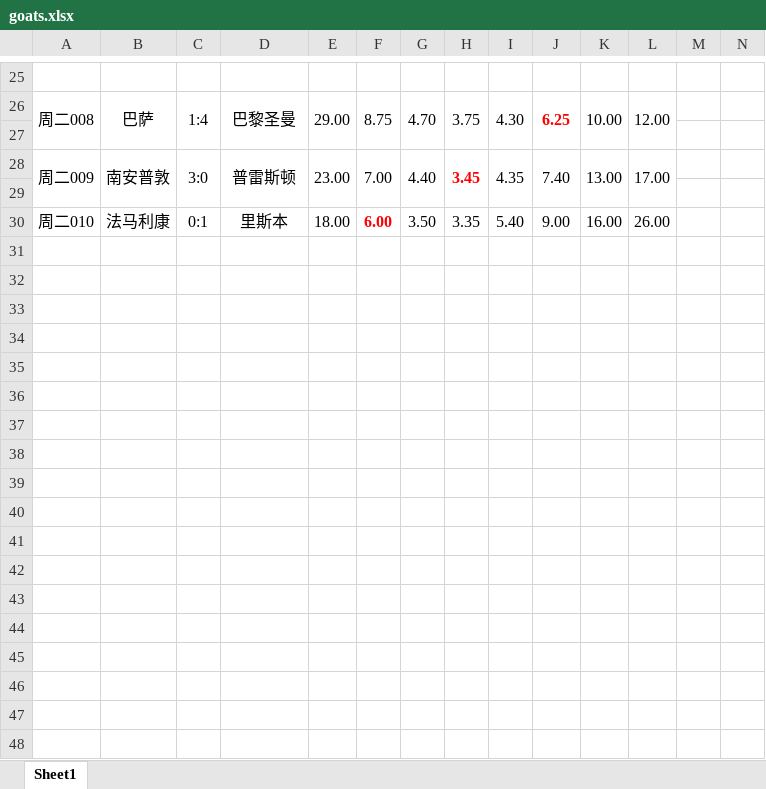
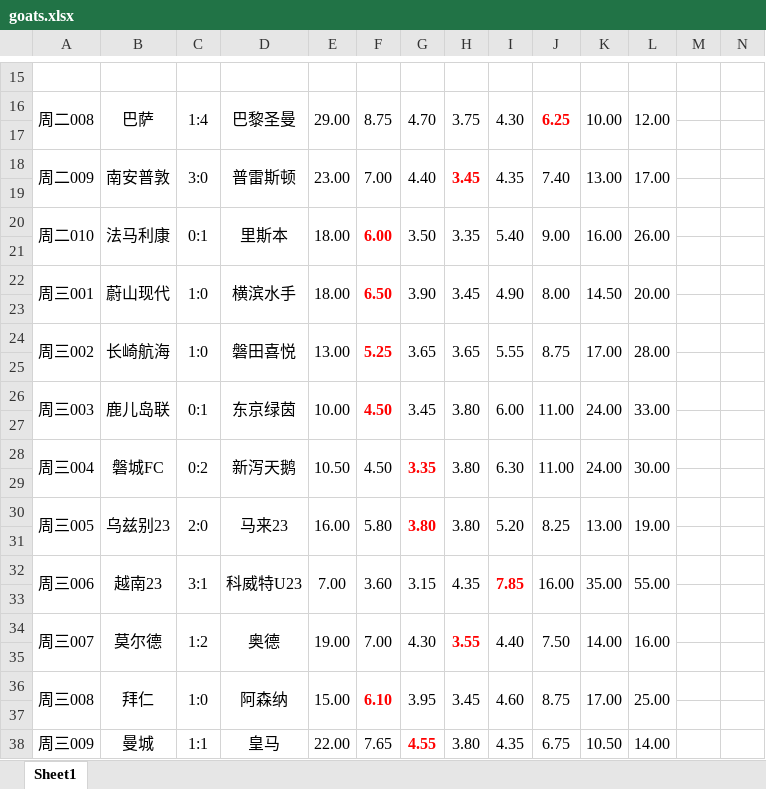
Before and after one commit to xunxuntu/notes, an Excel workbook: x_f/goats.xlsx, sheet Sheet1, drawn as a sheet; only a part is shown, gaps mark what is left out; values as stored, in another font and other column widths than the file's, no borders; addresses are those after the commit; rows hold the shown columns only; the diff covers the shown part only; the diff names each change by its address in the sheet, - before the commit and + after, or states it on an @@ line.

```diff
--- a/x_f/goats.xlsx (sheet Sheet1)
+++ b/x_f/goats.xlsx (sheet Sheet1)
+A20:A21 merged
+B20:B21 merged
+C20:C21 merged
+D20:D21 merged
+E20:E21 merged
+F20:F21 merged
+G20:G21 merged
+H20:H21 merged
+I20:I21 merged
+J20:J21 merged
+K20:K21 merged
+L20:L21 merged
+row 21: (empty)
+row 22: 周三001 | 蔚山现代 | 1:0 | 横滨水手 | 18.00 | 6.50 | 3.90 | 3.45 | 4.90 | 8.00 | 14.50 | 20.00
+row 23: (empty)
+row 24: 周三002 | 长崎航海 | 1:0 | 磐田喜悦 | 13.00 | 5.25 | 3.65 | 3.65 | 5.55 | 8.75 | 17.00 | 28.00
+row 25: (empty)
+row 26: 周三003 | 鹿儿岛联 | 0:1 | 东京绿茵 | 10.00 | 4.50 | 3.45 | 3.80 | 6.00 | 11.00 | 24.00 | 33.00
+row 27: (empty)
+row 28: 周三004 | 磐城FC | 0:2 | 新泻天鹅 | 10.50 | 4.50 | 3.35 | 3.80 | 6.30 | 11.00 | 24.00 | 30.00
+row 29: (empty)
+row 30: 周三005 | 乌兹别23 | 2:0 | 马来23 | 16.00 | 5.80 | 3.80 | 3.80 | 5.20 | 8.25 | 13.00 | 19.00
+row 31: (empty)
+row 32: 周三006 | 越南23 | 3:1 | 科威特U23 | 7.00 | 3.60 | 3.15 | 4.35 | 7.85 | 16.00 | 35.00 | 55.00
+row 33: (empty)
+row 34: 周三007 | 莫尔德 | 1:2 | 奥德 | 19.00 | 7.00 | 4.30 | 3.55 | 4.40 | 7.50 | 14.00 | 16.00
+row 35: (empty)
+row 36: 周三008 | 拜仁 | 1:0 | 阿森纳 | 15.00 | 6.10 | 3.95 | 3.45 | 4.60 | 8.75 | 17.00 | 25.00
+row 37: (empty)
+row 38: 周三009 | 曼城 | 1:1 | 皇马 | 22.00 | 7.65 | 4.55 | 3.80 | 4.35 | 6.75 | 10.50 | 14.00
```
Also changed, not shown: 2 added rows, 12 removed rows and merged cells elsewhere in this sheet, x_f/all_games.xlsx, x_f/all_games_with_goats.xlsx, 10 other files.
